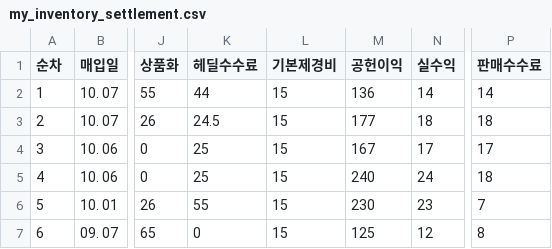
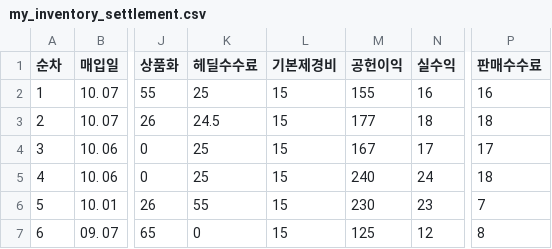
Before and after one commit to car6154/-, a CSV file: my_inventory_settlement.csv, drawn as a sheet; only a part is shown, gaps mark what is left out; the diff names each change by its address in the sheet, - before the commit and + after, or states it on an @@ line.

```diff
--- a/my_inventory_settlement.csv
+++ b/my_inventory_settlement.csv
-K2 (헤딜수수료): 44
+K2 (헤딜수수료): 25
-M2 (공헌이익): 136
+M2 (공헌이익): 155
-N2 (실수익): 14
+N2 (실수익): 16
-P2 (판매수수료): 14
+P2 (판매수수료): 16
```
Also changed, not shown: my_car_ledger.csv, 2 other files.
